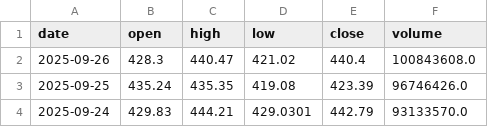
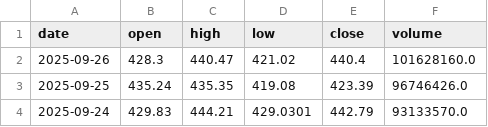
Before and after one commit to Chijex5/predictive-dashboard, a CSV file: data/raw/TSLA_daily.csv, drawn as a sheet; only a part is shown.

```diff
--- a/data/raw/TSLA_daily.csv
+++ b/data/raw/TSLA_daily.csv
@@ -1,3 +1,3 @@
 date,open,high,low,close,volume
-2025-09-26,428.3,440.47,421.02,440.4,100843608.0
+2025-09-26,428.3,440.47,421.02,440.4,101628160.0
 2025-09-25,435.24,435.35,419.08,423.39,96746426.0
```
